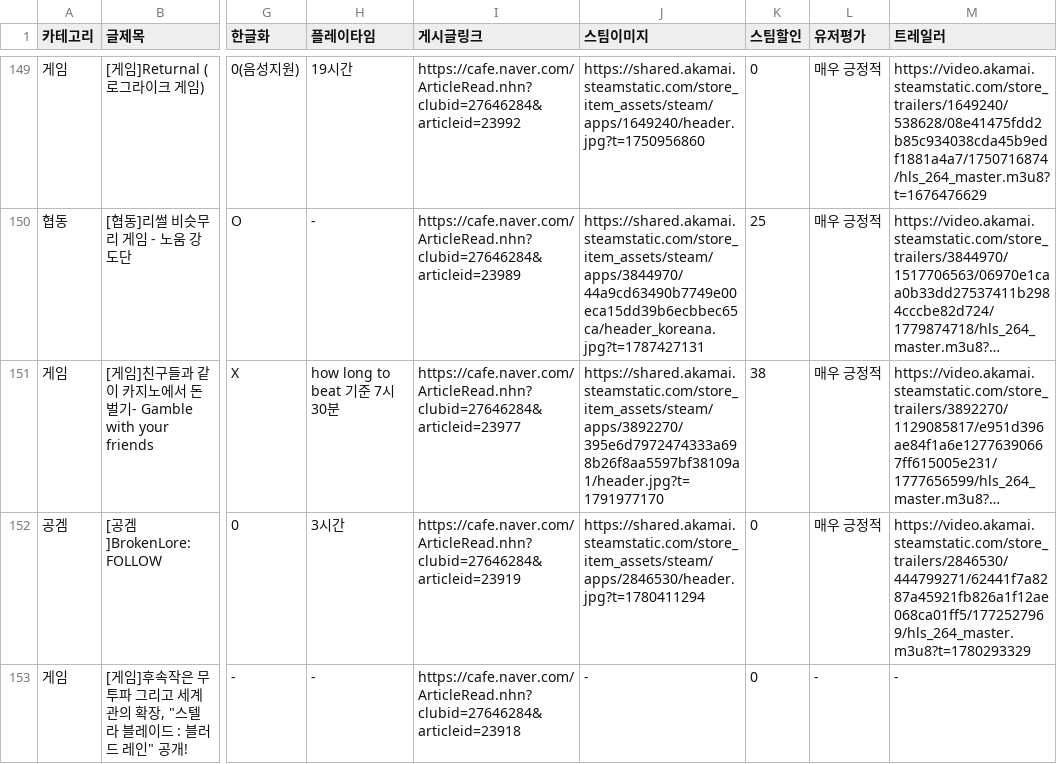
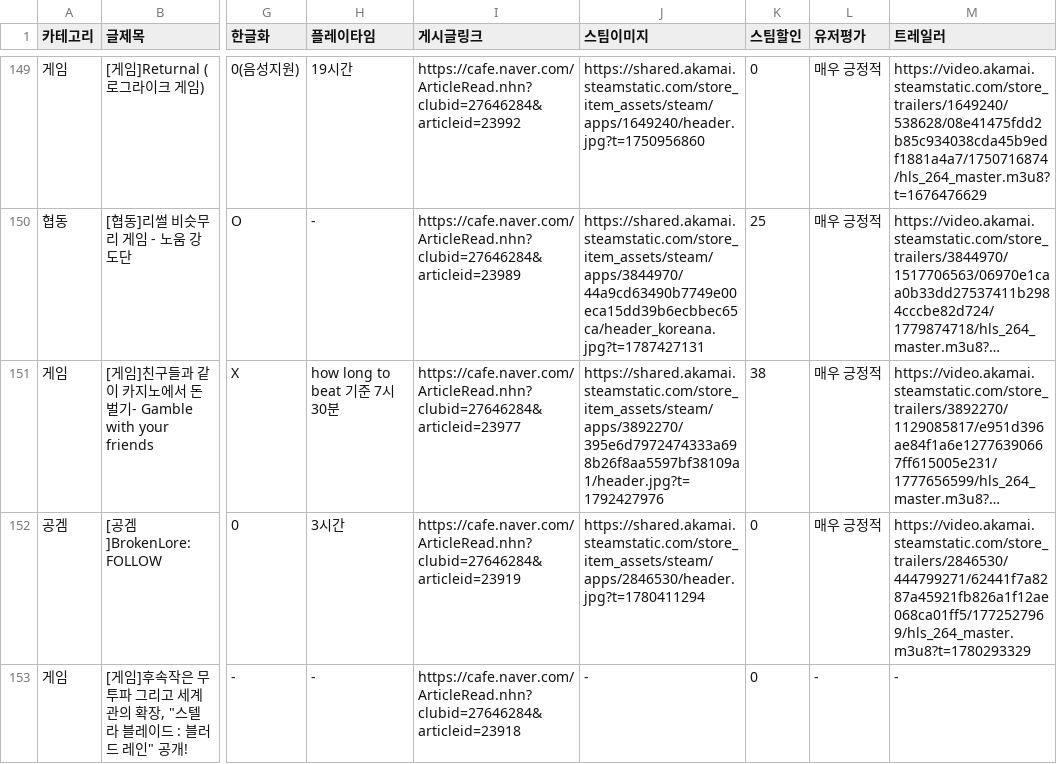
Before and after one commit to xnoa03/harry-game-list, a CSV file: harry_game_list_final.csv, drawn as a sheet; only a part is shown, gaps mark what is left out; long unchanged cells end in …; the diff covers the shown part only; the diff names each change by its address in the sheet, - before the commit and + after, or states it on an @@ line.

```diff
--- a/harry_game_list_final.csv
+++ b/harry_game_list_final.csv
-J151 (스팀이미지): https://shared.akamai.steamstatic.com/store_item_assets/steam/apps/3892270/395e6d7972474333a698b26f8aa5597bf38109a1/header.jpg?t=1791977170
+J151 (스팀이미지): https://shared.akamai.steamstatic.com/store_item_assets/steam/apps/3892270/395e6d7972474333a698b26f8aa5597bf38109a1/header.jpg?t=1792427976
```
Also changed, not shown: 6 edited cells elsewhere in this file, 1 other file.
